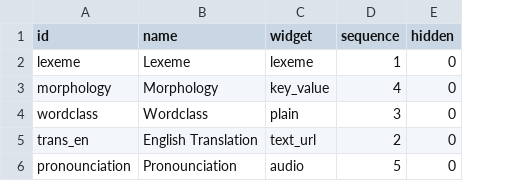
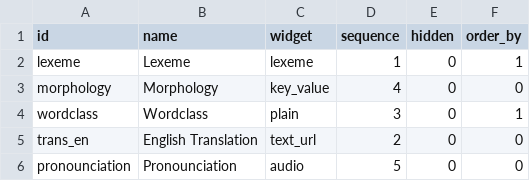
Before and after one commit to cheapmon/balalaika, a CSV file: app/src/main/res/raw/categories.csv, drawn as a sheet; the diff names each change by its address in the sheet, - before the commit and + after, or states it on an @@ line.

Commit message:
order: Enable categories to be ordered by

```diff
--- a/app/src/main/res/raw/categories.csv
+++ b/app/src/main/res/raw/categories.csv
+column F (order_by), rows 2-6: 1 | 0 | 1 | 0 | 0
```
Also changed, not shown: 5 other files.
